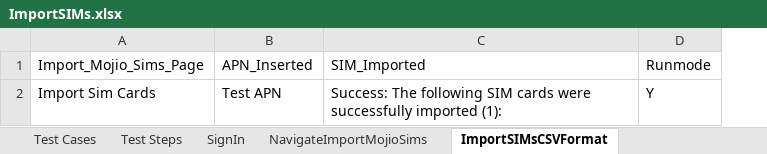
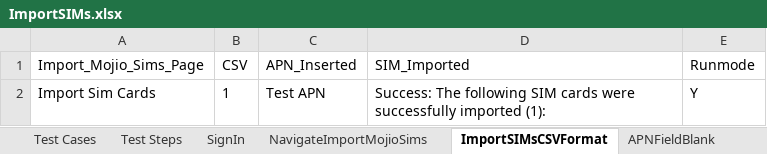
Before and after one commit to vanditj-optimus/MyMojioWebsite, an Excel workbook: MyMojioWebsite/bin/com/mojio/xls/ImportSIMs.xlsx, sheet ImportSIMsCSVFormat, drawn as a sheet; values as stored, in another font and other column widths than the file's, no borders; the diff names each change by its address in the sheet, - before the commit and + after, or states it on an @@ line.

```diff
--- a/MyMojioWebsite/bin/com/mojio/xls/ImportSIMs.xlsx (sheet ImportSIMsCSVFormat)
+++ b/MyMojioWebsite/bin/com/mojio/xls/ImportSIMs.xlsx (sheet ImportSIMsCSVFormat)
+sheet tab: APNFieldBlank
+column B (CSV), row 2: 1
```
Also changed, not shown: sheet Test Steps, sheet Test Cases, other sheet tabs, MyMojioWebsite/bin/com/mojio/xls/Suite.xlsx, MyMojioWebsite/src/com/mojio/xls/ImportSIMs.xlsx, 17 other files.
